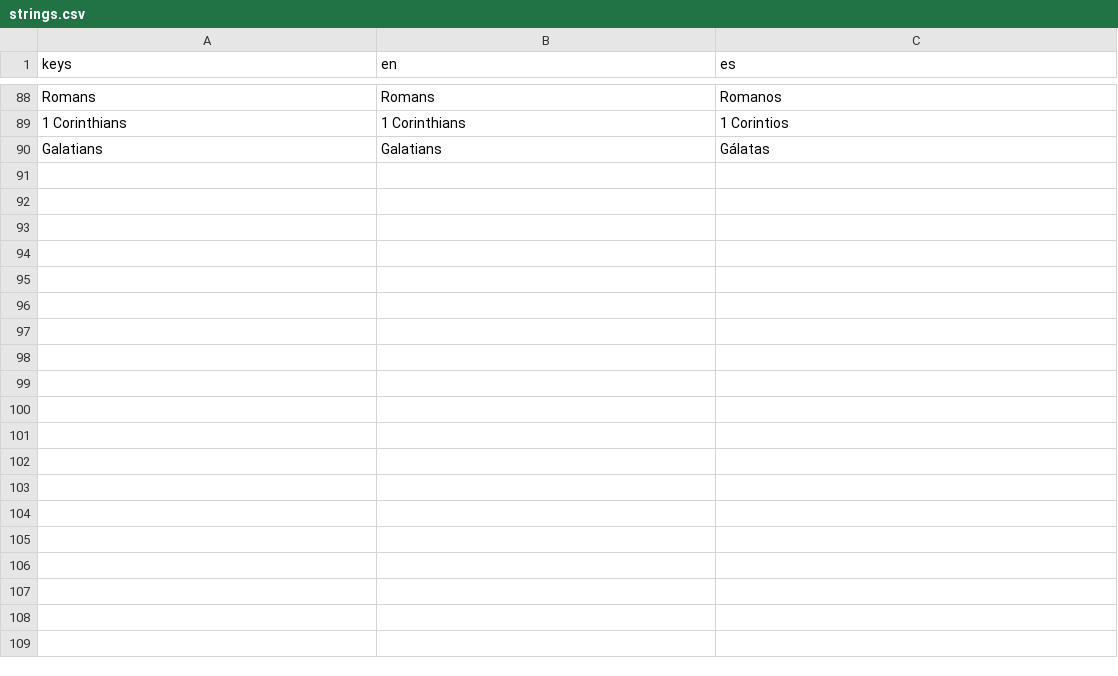
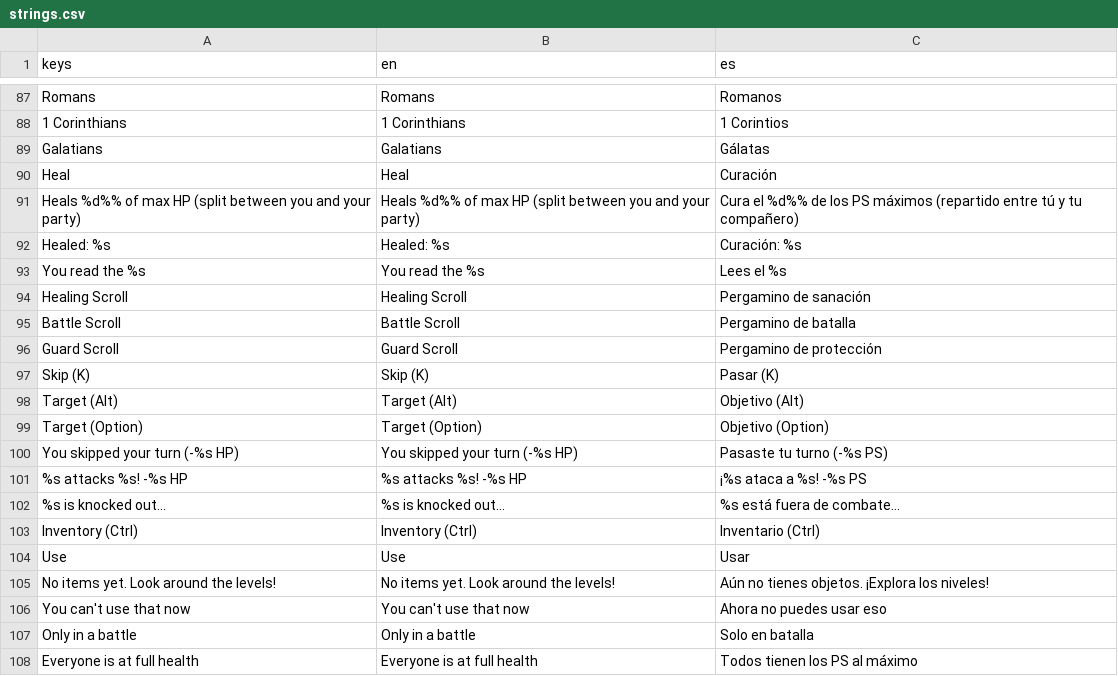
Before and after one commit to veritasvanguardvv/apologion, a CSV file: translations/strings.csv, drawn as a sheet; only a part is shown, gaps mark what is left out; the diff covers the shown part only; the diff names each change by its address in the sheet, - before the commit and + after, or states it on an @@ line.

Commit message:
Fix voice on Windows (Vulkan-free whisper DLL + specific diagnostics); Esc = Back; inventory with scroll pickups; double Umbrid battle; Skip Turn; Heal verses + filter; targeting with markers; party HP

```diff
--- a/translations/strings.csv
+++ b/translations/strings.csv
+row 90: Heal | Heal | Curación
+row 91: Heals %d%% of max HP (split between you and your party) | Heals %d%% of max HP (split between you and your party) | Cura el %d%% de los PS máximos (repartido entre tú y tu compañero)
+row 92: Healed: %s | Healed: %s | Curación: %s
+row 93: You read the %s | You read the %s | Lees el %s
+row 94: Healing Scroll | Healing Scroll | Pergamino de sanación
+row 95: Battle Scroll | Battle Scroll | Pergamino de batalla
+row 96: Guard Scroll | Guard Scroll | Pergamino de protección
+row 97: Skip (K) | Skip (K) | Pasar (K)
+row 98: Target (Alt) | Target (Alt) | Objetivo (Alt)
+row 99: Target (Option) | Target (Option) | Objetivo (Option)
+row 100: You skipped your turn (-%s HP) | You skipped your turn (-%s HP) | Pasaste tu turno (-%s PS)
+row 101: %s attacks %s! -%s HP | %s attacks %s! -%s HP | ¡%s ataca a %s! -%s PS
+row 102: %s is knocked out... | %s is knocked out... | %s está fuera de combate...
+row 103: Inventory (Ctrl) | Inventory (Ctrl) | Inventario (Ctrl)
+row 104: Use | Use | Usar
+row 105: No items yet. Look around the levels! | No items yet. Look around the levels! | Aún no tienes objetos. ¡Explora los niveles!
+row 106: You can't use that now | You can't use that now | Ahora no puedes usar eso
+row 107: Only in a battle | Only in a battle | Solo en batalla
+row 108: Everyone is at full health | Everyone is at full health | Todos tienen los PS al máximo
```
Also changed, not shown: 12 added rows and 1 removed row elsewhere in this file, 27 other files.
